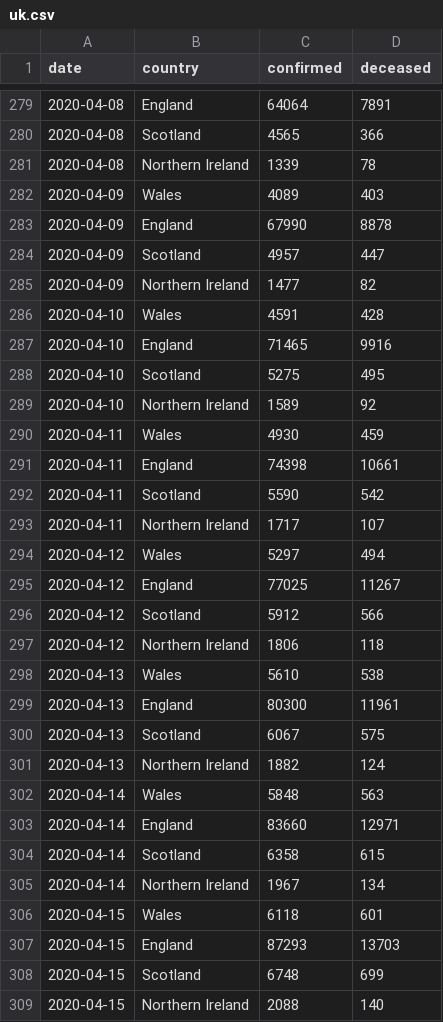
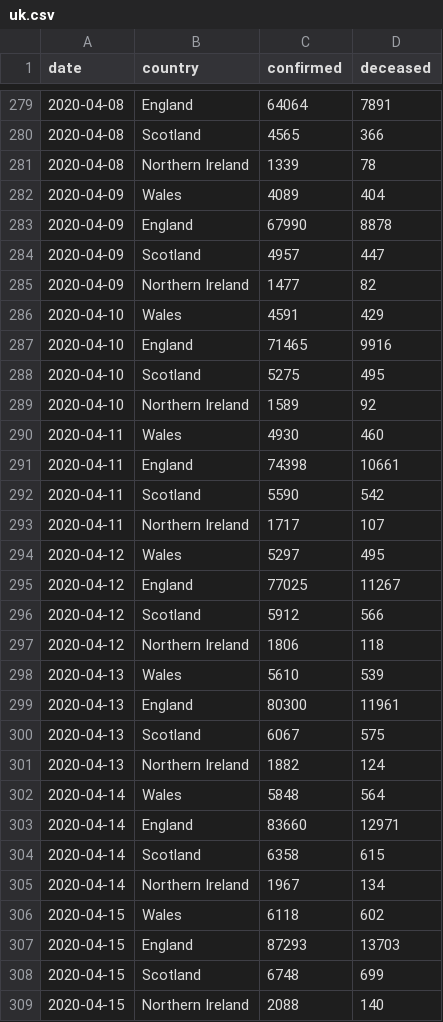
Before and after one commit to boogheta/coronavirus-countries, a CSV file: data/uk.csv, drawn as a sheet; only a part is shown, gaps mark what is left out; the diff covers the shown part only.

```diff
--- a/data/uk.csv
+++ b/data/uk.csv
@@ -281,3 +281,3 @@ date,country,confirmed,deceased
 2020-04-08,Northern Ireland,1339,78
-2020-04-09,Wales,4089,403
+2020-04-09,Wales,4089,404
 2020-04-09,England,67990,8878
@@ -285,3 +285,3 @@ date,country,confirmed,deceased
 2020-04-09,Northern Ireland,1477,82
-2020-04-10,Wales,4591,428
+2020-04-10,Wales,4591,429
 2020-04-10,England,71465,9916
@@ -289,3 +289,3 @@ date,country,confirmed,deceased
 2020-04-10,Northern Ireland,1589,92
-2020-04-11,Wales,4930,459
+2020-04-11,Wales,4930,460
 2020-04-11,England,74398,10661
@@ -293,3 +293,3 @@ date,country,confirmed,deceased
 2020-04-11,Northern Ireland,1717,107
-2020-04-12,Wales,5297,494
+2020-04-12,Wales,5297,495
 2020-04-12,England,77025,11267
@@ -297,3 +297,3 @@ date,country,confirmed,deceased
 2020-04-12,Northern Ireland,1806,118
-2020-04-13,Wales,5610,538
+2020-04-13,Wales,5610,539
 2020-04-13,England,80300,11961
@@ -301,3 +301,3 @@ date,country,confirmed,deceased
 2020-04-13,Northern Ireland,1882,124
-2020-04-14,Wales,5848,563
+2020-04-14,Wales,5848,564
 2020-04-14,England,83660,12971
@@ -305,3 +305,3 @@ date,country,confirmed,deceased
 2020-04-14,Northern Ireland,1967,134
-2020-04-15,Wales,6118,601
+2020-04-15,Wales,6118,602
 2020-04-15,England,87293,13703
```
Also changed, not shown: 4 added rows and 20 edited cells elsewhere in this file.
